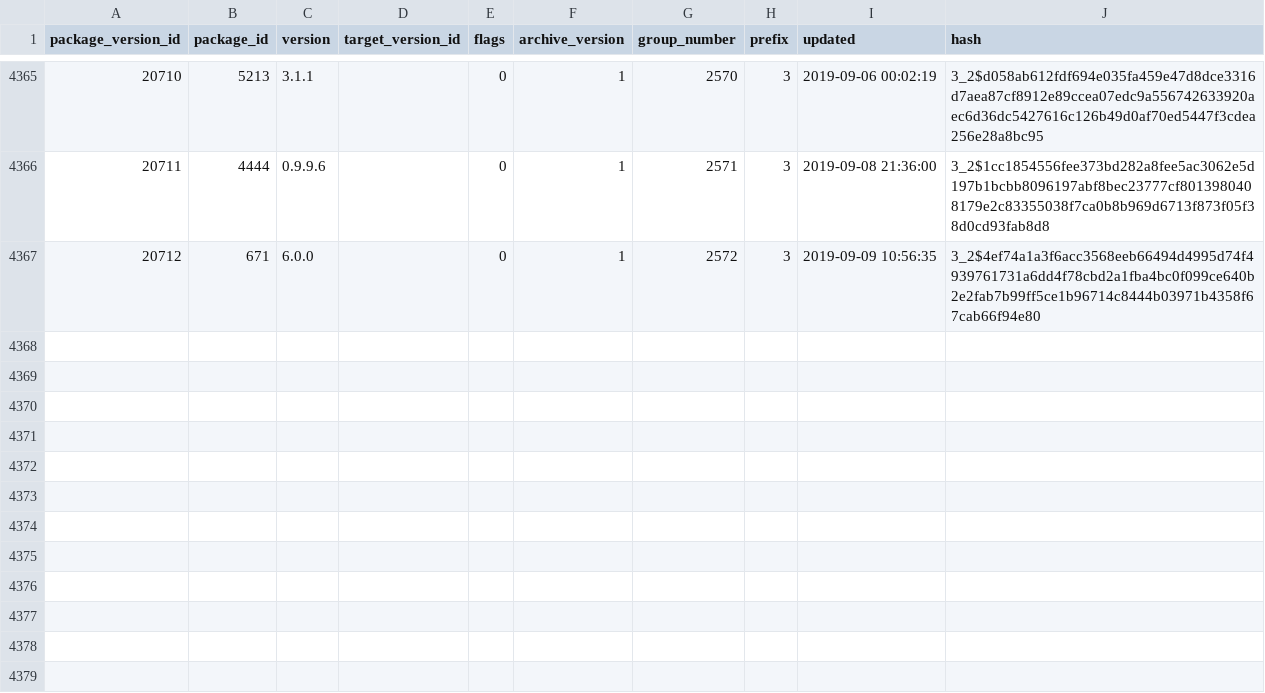
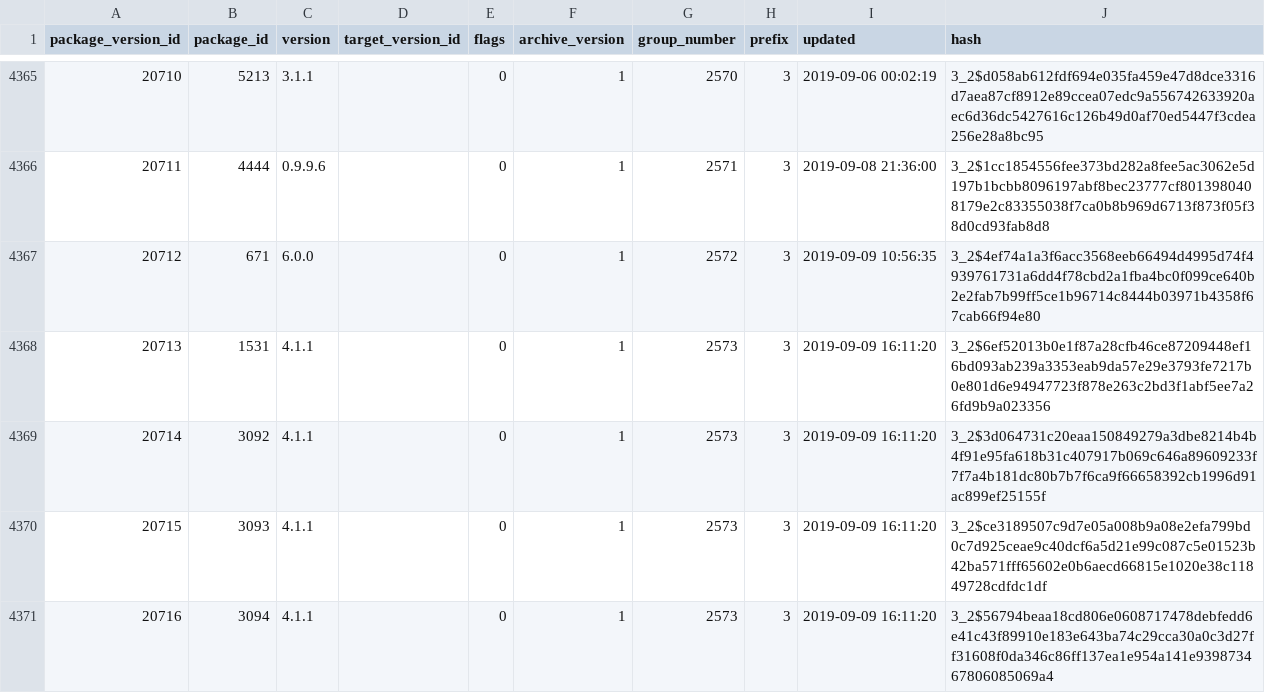
Before and after one commit to SoftwareNetwork/database, a CSV file: package_version.csv, drawn as a sheet; only a part is shown, gaps mark what is left out; the diff names each change by its address in the sheet, - before the commit and + after, or states it on an @@ line.

```diff
--- a/package_version.csv
+++ b/package_version.csv
+row 4368: 20713 | 1531 | 4.1.1 |  | 0 | 1 | 2573 | 3 | 2019-09-09 16:11:20 | 3_2$6ef52013b0e1f87a28cfb46ce87209448ef16bd093ab239a3353eab9da57e29e3793fe7217b0e801d6e94947723f878e263c2bd3f1abf5ee7a26fd9b9a023356
+row 4369: 20714 | 3092 | 4.1.1 |  | 0 | 1 | 2573 | 3 | 2019-09-09 16:11:20 | 3_2$3d064731c20eaa150849279a3dbe8214b4b4f91e95fa618b31c407917b069c646a89609233f7f7a4b181dc80b7b7f6ca9f66658392cb1996d91ac899ef25155f
+row 4370: 20715 | 3093 | 4.1.1 |  | 0 | 1 | 2573 | 3 | 2019-09-09 16:11:20 | 3_2$ce3189507c9d7e05a008b9a08e2efa799bd0c7d925ceae9c40dcf6a5d21e99c087c5e01523b42ba571fff65602e0b6aecd66815e1020e38c11849728cdfdc1df
+row 4371: 20716 | 3094 | 4.1.1 |  | 0 | 1 | 2573 | 3 | 2019-09-09 16:11:20 | 3_2$56794beaa18cd806e0608717478debfedd6e41c43f89910e183e643ba74c29cca30a0c3d27ff31608f0da346c86ff137ea1e954a141e939873467806085069a4
```
Also changed, not shown: package_version_dependency.csv, 1 other file.
